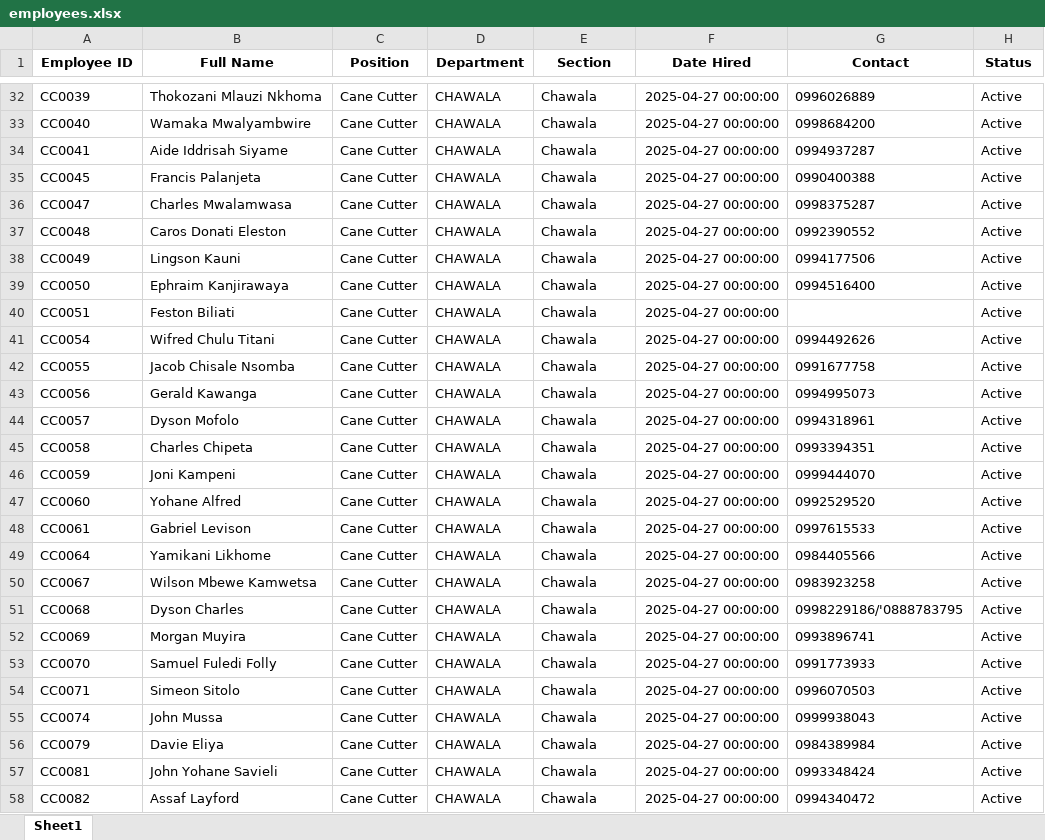
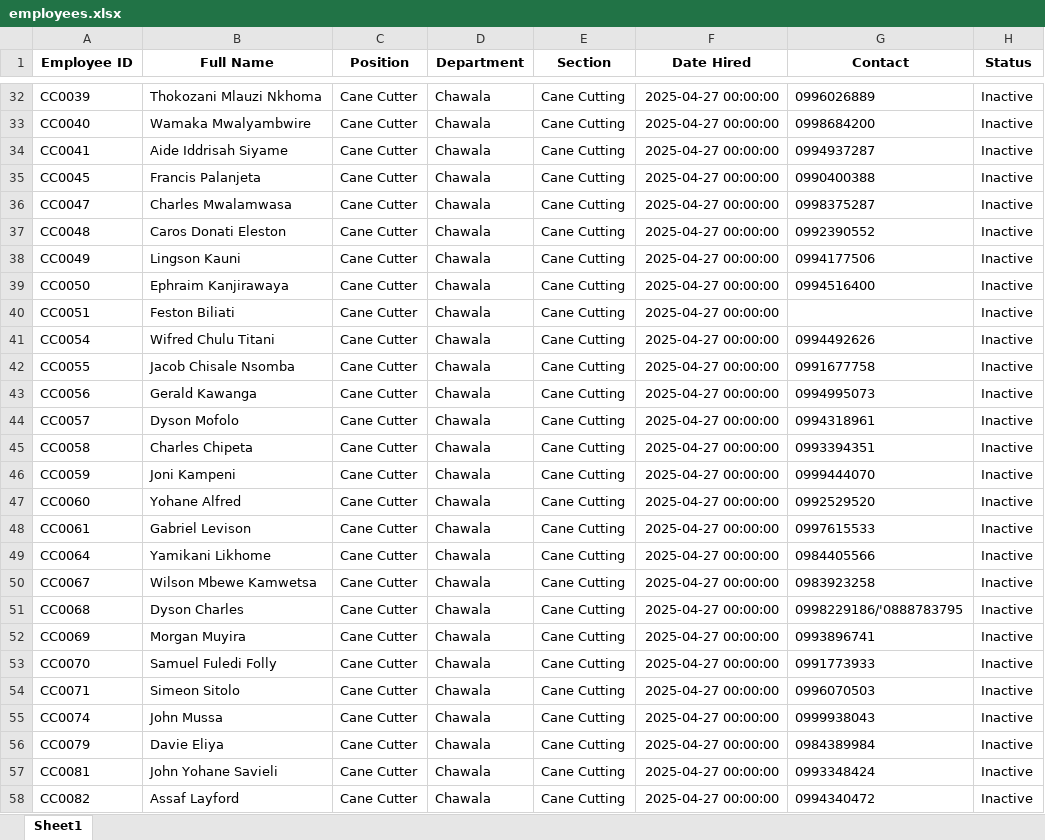
Before and after one commit to psibale/farm-management-system, an Excel workbook: data/employees.xlsx, sheet Sheet1, drawn as a sheet; only a part is shown, gaps mark what is left out; values as stored, in another font and other column widths than the file's, no borders; the diff covers the shown part only; the diff names each change by its address in the sheet, - before the commit and + after, or states it on an @@ line.

```diff
--- a/data/employees.xlsx (sheet Sheet1)
+++ b/data/employees.xlsx (sheet Sheet1)
-D32:D58 (Department): CHAWALA
+D32:D58 (Department): Chawala
-E32:E58 (Section): Chawala
+E32:E58 (Section): Cane Cutting
-H32:H58 (Status): Active
+H32:H58 (Status): Inactive
```
Also changed, not shown: 1810 edited cells elsewhere in this sheet, users.xlsx, 10 other files.
